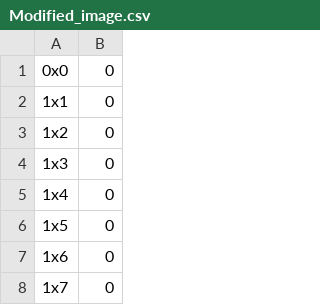
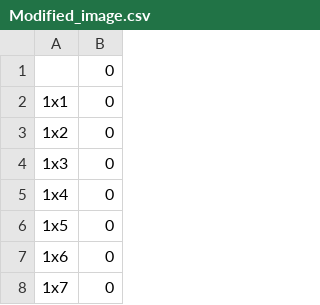
Before and after one commit to JiviteshDebata/CSCI-736, a CSV file: Experiments/Modified_image.csv, drawn as a sheet; only a part is shown.

```diff
--- a/Experiments/Modified_image.csv
+++ b/Experiments/Modified_image.csv
@@ -1,2 +1,2 @@
-0x0,0
+,0
 1x1,0
```
Also changed, not shown: Experiments/Original_image.csv, 8 other files.
